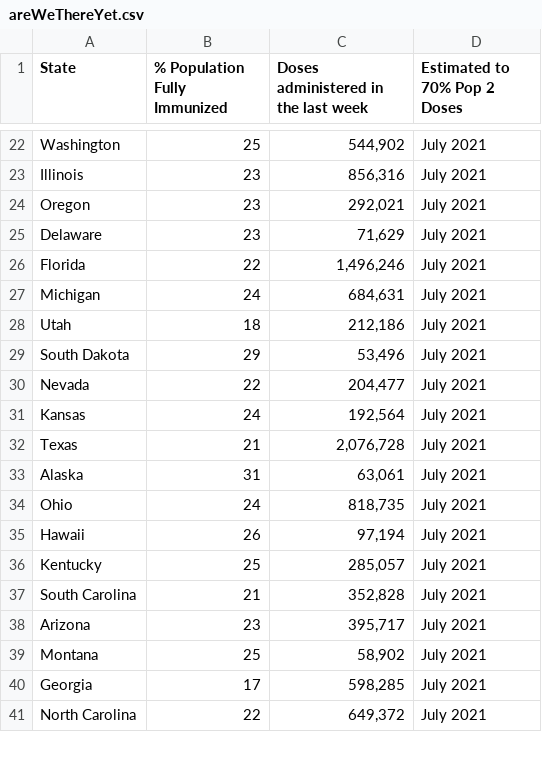
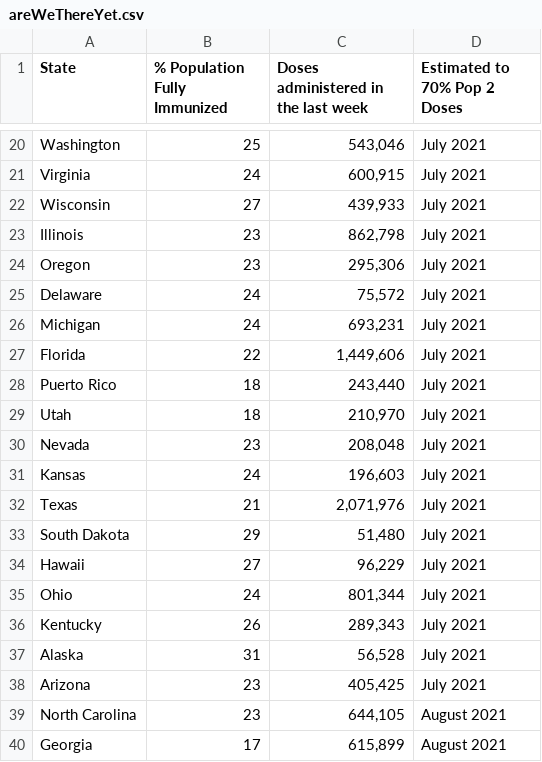
Before and after one commit to anesta95/veryWellVaccineDataTracker, a CSV file: chartData/areWeThereYet.csv, drawn as a sheet; only a part is shown, gaps mark what is left out; removed rows and columns are numbered as before the commit, all else as after; the diff covers the shown part only; the diff names each change by its address in the sheet, - before the commit and + after, or states it on an @@ line.

```diff
--- a/chartData/areWeThereYet.csv
+++ b/chartData/areWeThereYet.csv
-C20: 544,902
+C20: 543,046
+row 21: Virginia | 24 | 600,915 | July 2021
+row 22: Wisconsin | 27 | 439,933 | July 2021
-C23: 856,316
+C23: 862,798
-C24: 292,021
+C24: 295,306
-B25 (% Population Fully Immunized): 23
+B25 (% Population Fully Immunized): 24
-C25: 71,629
+C25: 75,572
-row 26: Florida | 22 | 1,496,246 | July 2021
-C26: 684,631
+C26: 693,231
+row 27: Florida | 22 | 1,449,606 | July 2021
+row 28: Puerto Rico | 18 | 243,440 | July 2021
-C29: 212,186
+C29: 210,970
-row 29: South Dakota | 29 | 53,496 | July 2021
-B30 (% Population Fully Immunized): 22
+B30 (% Population Fully Immunized): 23
-C30: 204,477
+C30: 208,048
-C31: 192,564
+C31: 196,603
-C32: 2,076,728
+C32: 2,071,976
-row 33: Alaska | 31 | 63,061 | July 2021
+row 33: South Dakota | 29 | 51,480 | July 2021
+row 34: Hawaii | 27 | 96,229 | July 2021
-C35: 818,735
+C35: 801,344
-row 35: Hawaii | 26 | 97,194 | July 2021
-B36 (% Population Fully Immunized): 25
+B36 (% Population Fully Immunized): 26
-C36: 285,057
+C36: 289,343
-row 37: South Carolina | 21 | 352,828 | July 2021
+row 37: Alaska | 31 | 56,528 | July 2021
-C38: 395,717
+C38: 405,425
-row 39: Montana | 25 | 58,902 | July 2021
+row 39: North Carolina | 23 | 644,105 | August 2021
-C40: 598,285
+C40: 615,899
-D40 (Estimated to 70% Pop 2 Doses): July 2021
+D40 (Estimated to 70% Pop 2 Doses): August 2021
-row 41: North Carolina | 22 | 649,372 | July 2021
```
Also changed, not shown: 8 added rows, 9 removed rows and 41 edited cells elsewhere in this file, chartData/cdcMap.csv, chartData/cdcWWWFormatted.csv, 2 other files.
